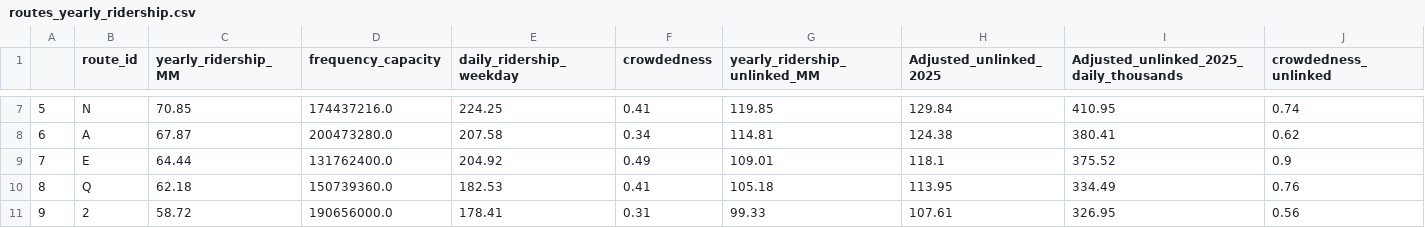
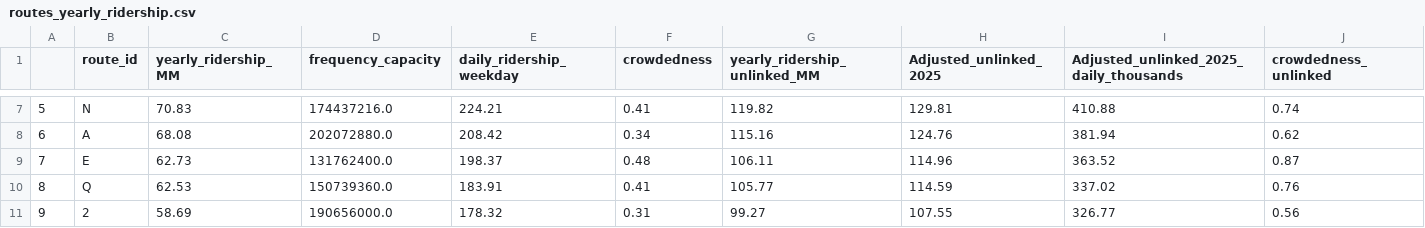
Before and after one commit to gregfeliu/NYC-Subway-Frequencies, a CSV file: Outputs/routes_yearly_ridership.csv, drawn as a sheet; only a part is shown, gaps mark what is left out; the diff covers the shown part only.

```diff
--- a/Outputs/routes_yearly_ridership.csv
+++ b/Outputs/routes_yearly_ridership.csv
@@ -7,5 +7,5 @@
-5,N,70.85,174437216.0,224.25,0.41,119.85,129.84,410.95,0.74
-6,A,67.87,200473280.0,207.58,0.34,114.81,124.38,380.41,0.62
-7,E,64.44,131762400.0,204.92,0.49,109.01,118.1,375.52,0.9
-8,Q,62.18,150739360.0,182.53,0.41,105.18,113.95,334.49,0.76
-9,2,58.72,190656000.0,178.41,0.31,99.33,107.61,326.95,0.56
+5,N,70.83,174437216.0,224.21,0.41,119.82,129.81,410.88,0.74
+6,A,68.08,202072880.0,208.42,0.34,115.16,124.76,381.94,0.62
+7,E,62.73,131762400.0,198.37,0.48,106.11,114.96,363.52,0.87
+8,Q,62.53,150739360.0,183.91,0.41,105.77,114.59,337.02,0.76
+9,2,58.69,190656000.0,178.32,0.31,99.27,107.55,326.77,0.56
```
Also changed, not shown: 94 edited cells elsewhere in this file, 3 other files.
